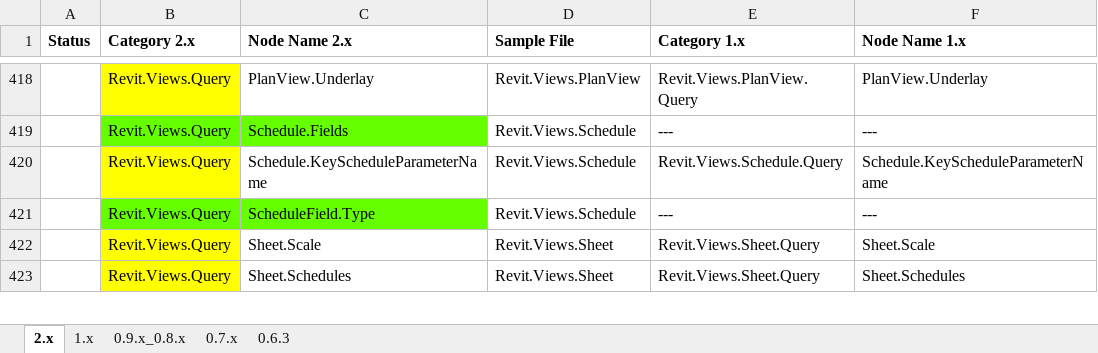
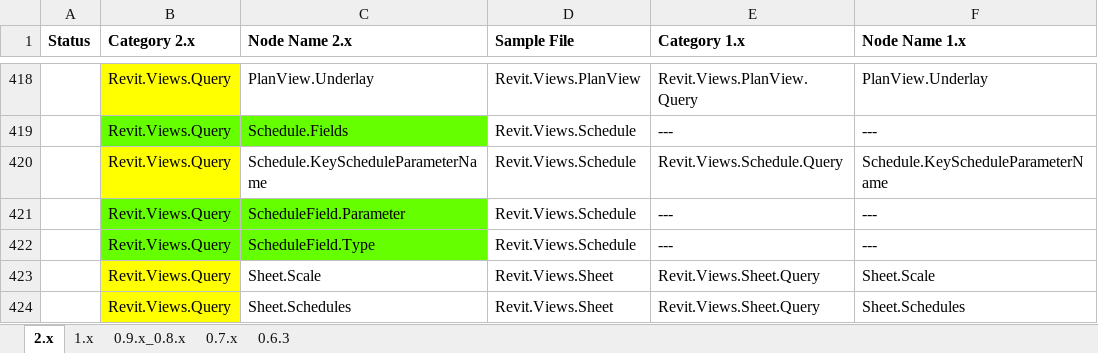
Before and after one commit to andydandy74/ClockworkForDynamo, an Excel workbook: NodeList.xlsx, sheet 2.x, drawn as a sheet; only a part is shown, gaps mark what is left out; values as stored, in another font and other column widths than the file's, no borders; charts and pictures not drawn; the diff names each change by its address in the sheet, - before the commit and + after, or states it on an @@ line.

```diff
--- a/NodeList.xlsx (sheet 2.x)
+++ b/NodeList.xlsx (sheet 2.x)
+row 421:  | Revit.Views.Query | ScheduleField.Parameter | Revit.Views.Schedule | --- | ---
```
Also changed, not shown: charts or pictures, 4 other files.
